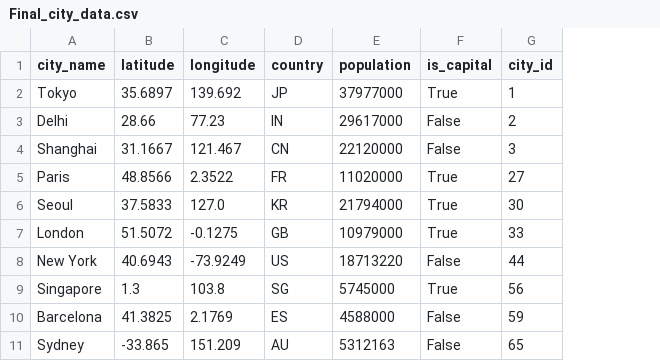
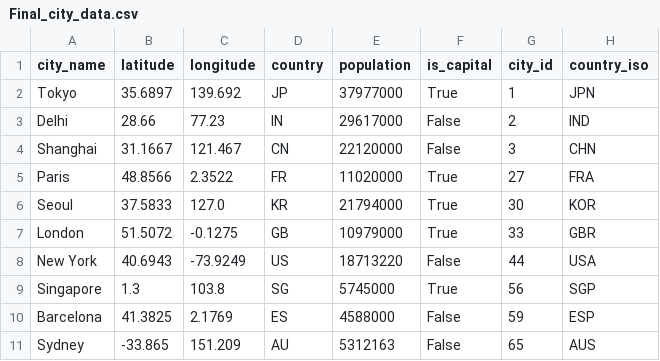
Before and after one commit to GurpreetSDeol/Public-Health-and-Air-Quality-Impact-Analysis-via-ETL-Data-Pipeline, a CSV file: Data_ETL/Final_city_data.csv, drawn as a sheet; the diff names each change by its address in the sheet, - before the commit and + after, or states it on an @@ line.

```diff
--- a/Data_ETL/Final_city_data.csv
+++ b/Data_ETL/Final_city_data.csv
+column H (country_iso), rows 2-11: JPN | IND | CHN | FRA | KOR | GBR | USA | SGP | ESP | AUS
```
Also changed, not shown: 9 other files.
